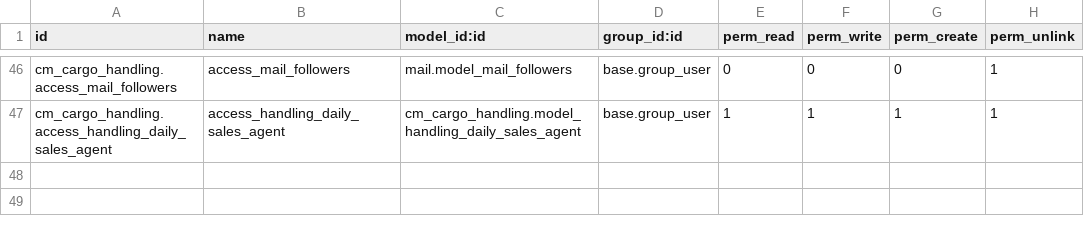
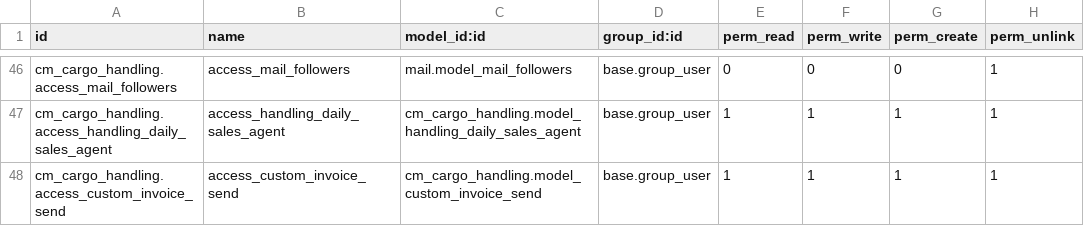
Before and after one commit to helpadcm/cm-rh, a CSV file: cm_cargo_handling/security/ir.model.access.csv, drawn as a sheet; only a part is shown, gaps mark what is left out.

```diff
--- a/cm_cargo_handling/security/ir.model.access.csv
+++ b/cm_cargo_handling/security/ir.model.access.csv
@@ -47 +47,2 @@ cm_cargo_handling.access_mail_followers,access_mail_followers,mail.model_mail_fo
 cm_cargo_handling.access_handling_daily_sales_agent,access_handling_daily_sales_agent,cm_cargo_handling.model_handling_daily_sales_agent,base.group_user,1,1,1,1
+cm_cargo_handling.access_custom_invoice_send,access_custom_invoice_send,cm_cargo_handling.model_custom_invoice_send,base.group_user,1,1,1,1
```
Also changed, not shown: 5 other files.
